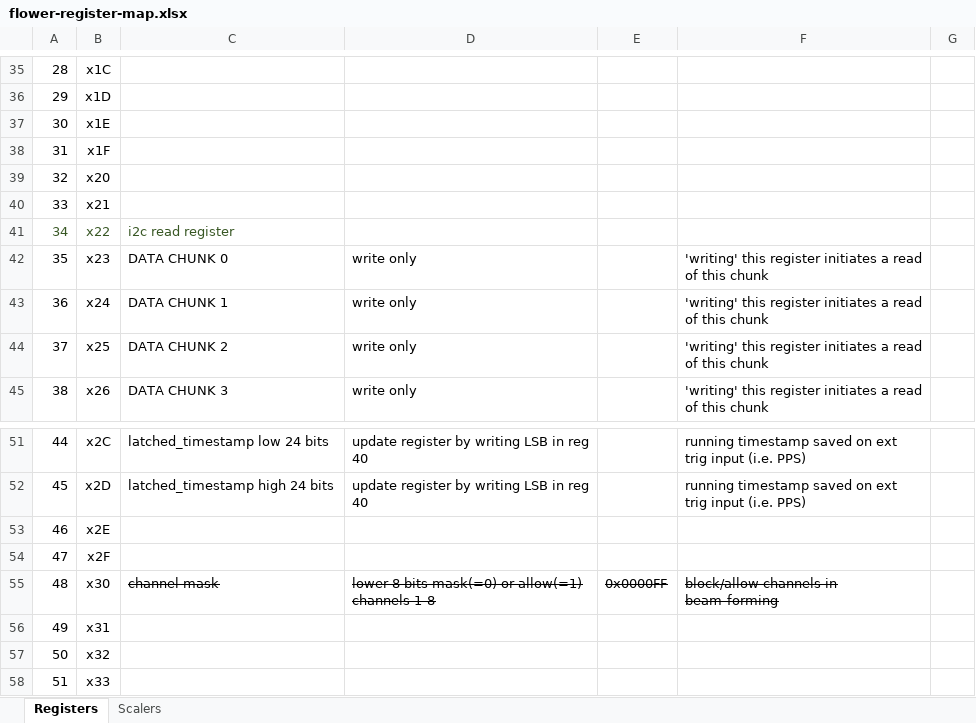
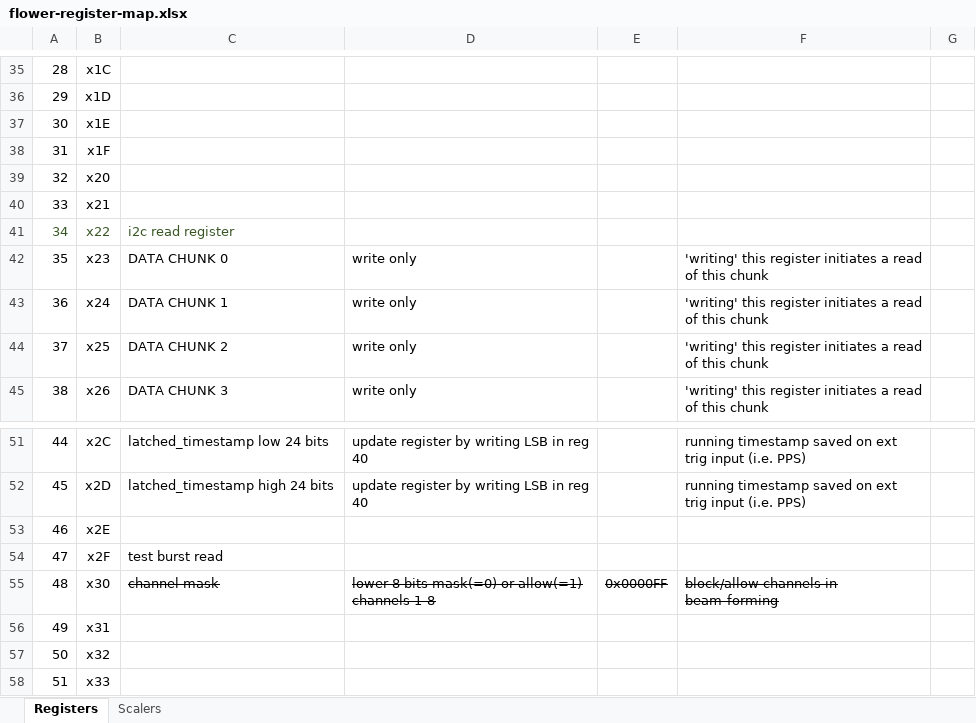
Before and after one commit to RNO-G/FLOWER-board-firmware, an Excel workbook: doc/flower-register-map.xlsx, sheet Registers, drawn as a sheet; only a part is shown, gaps mark what is left out; values as stored, in another font and other column widths than the file's, no borders; the diff covers the shown part only; the diff names each change by its address in the sheet, - before the commit and + after, or states it on an @@ line.

```diff
--- a/doc/flower-register-map.xlsx (sheet Registers)
+++ b/doc/flower-register-map.xlsx (sheet Registers)
-C54: (empty)
+C54: test burst read
```
Also changed, not shown: 1 edited cell and merged cells elsewhere in this sheet, 11 other files.
